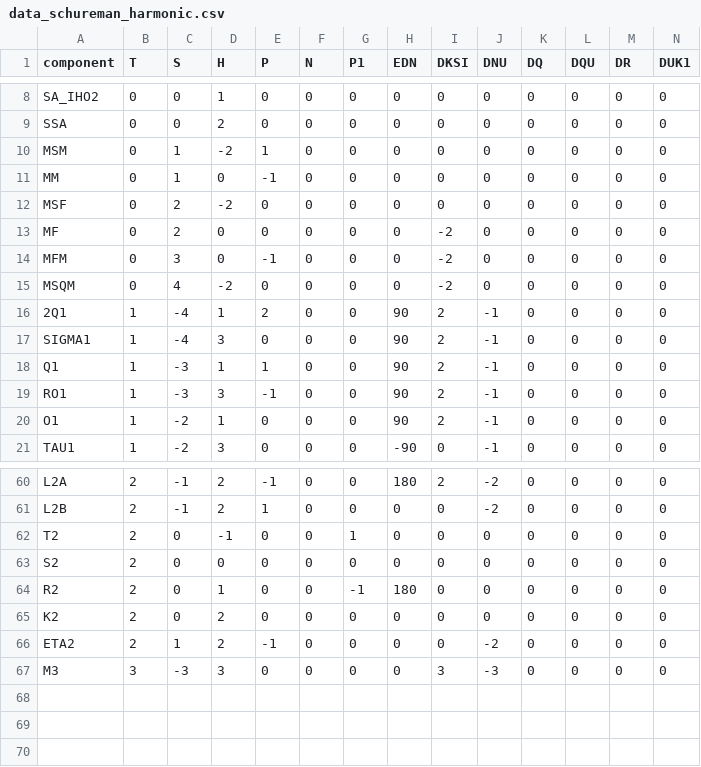
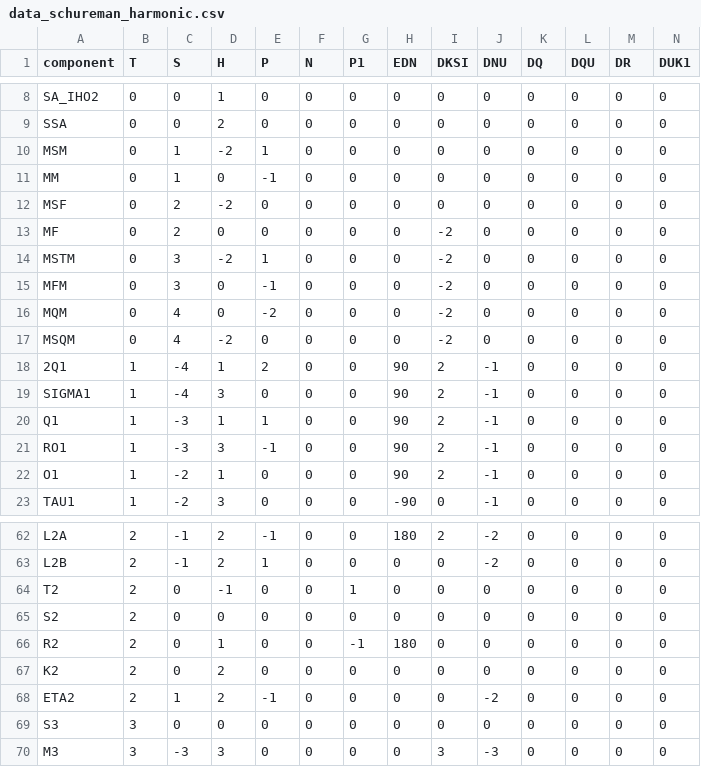
Before and after one commit to Deltares/hatyan, a CSV file: hatyan/data/data_schureman_harmonic.csv, drawn as a sheet; only a part is shown, gaps mark what is left out; rows hold the shown columns only; the diff names each change by its address in the sheet, - before the commit and + after, or states it on an @@ line.

Commit message:
added shallow water components 2MK2, M(SK)2, M(KS)2. Added harmonic components S3, M!M, MSTM from tugo (provided by Henrique Guarneri)

```diff
--- a/hatyan/data/data_schureman_harmonic.csv
+++ b/hatyan/data/data_schureman_harmonic.csv
+row 14: MSTM | 0 | 3 | -2 | 1 | 0 | 0 | 0 | -2 | 0 | 0 | 0 | 0 | 0
+row 16: MQM | 0 | 4 | 0 | -2 | 0 | 0 | 0 | -2 | 0 | 0 | 0 | 0 | 0
+row 69: S3 | 3 | 0 | 0 | 0 | 0 | 0 | 0 | 0 | 0 | 0 | 0 | 0 | 0
```
Also changed, not shown: 1 other file.
